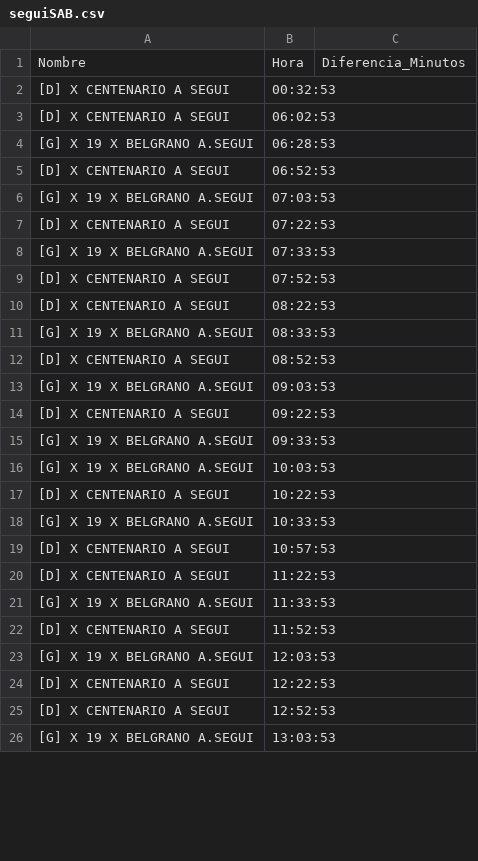
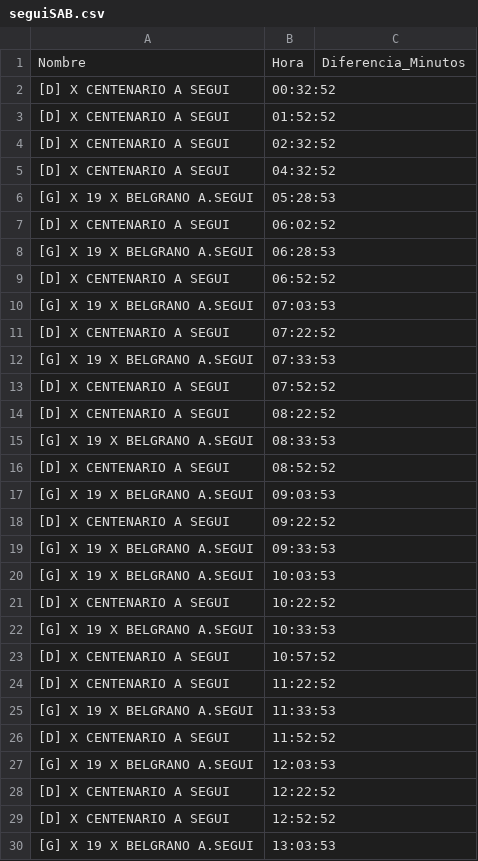
Before and after one commit to alanberns/bondi-app, a CSV file: public/csv/seguiSAB.csv, drawn as a sheet; only a part is shown; the diff covers the shown part only.

```diff
--- a/public/csv/seguiSAB.csv
+++ b/public/csv/seguiSAB.csv
@@ -1,26 +1,30 @@
 Nombre,Hora,Diferencia_Minutos
-[D] X CENTENARIO A SEGUI,00:32:53
-[D] X CENTENARIO A SEGUI,06:02:53
+[D] X CENTENARIO A SEGUI,00:32:52
+[D] X CENTENARIO A SEGUI,01:52:52
+[D] X CENTENARIO A SEGUI,02:32:52
+[D] X CENTENARIO A SEGUI,04:32:52
+[G] X 19 X BELGRANO A.SEGUI,05:28:53
+[D] X CENTENARIO A SEGUI,06:02:52
 [G] X 19 X BELGRANO A.SEGUI,06:28:53
-[D] X CENTENARIO A SEGUI,06:52:53
+[D] X CENTENARIO A SEGUI,06:52:52
 [G] X 19 X BELGRANO A.SEGUI,07:03:53
-[D] X CENTENARIO A SEGUI,07:22:53
+[D] X CENTENARIO A SEGUI,07:22:52
 [G] X 19 X BELGRANO A.SEGUI,07:33:53
-[D] X CENTENARIO A SEGUI,07:52:53
-[D] X CENTENARIO A SEGUI,08:22:53
+[D] X CENTENARIO A SEGUI,07:52:52
+[D] X CENTENARIO A SEGUI,08:22:52
 [G] X 19 X BELGRANO A.SEGUI,08:33:53
-[D] X CENTENARIO A SEGUI,08:52:53
+[D] X CENTENARIO A SEGUI,08:52:52
 [G] X 19 X BELGRANO A.SEGUI,09:03:53
-[D] X CENTENARIO A SEGUI,09:22:53
+[D] X CENTENARIO A SEGUI,09:22:52
 [G] X 19 X BELGRANO A.SEGUI,09:33:53
 [G] X 19 X BELGRANO A.SEGUI,10:03:53
-[D] X CENTENARIO A SEGUI,10:22:53
+[D] X CENTENARIO A SEGUI,10:22:52
 [G] X 19 X BELGRANO A.SEGUI,10:33:53
-[D] X CENTENARIO A SEGUI,10:57:53
-[D] X CENTENARIO A SEGUI,11:22:53
+[D] X CENTENARIO A SEGUI,10:57:52
+[D] X CENTENARIO A SEGUI,11:22:52
 [G] X 19 X BELGRANO A.SEGUI,11:33:53
-[D] X CENTENARIO A SEGUI,11:52:53
+[D] X CENTENARIO A SEGUI,11:52:52
 [G] X 19 X BELGRANO A.SEGUI,12:03:53
-[D] X CENTENARIO A SEGUI,12:22:53
-[D] X CENTENARIO A SEGUI,12:52:53
+[D] X CENTENARIO A SEGUI,12:22:52
+[D] X CENTENARIO A SEGUI,12:52:52
 [G] X 19 X BELGRANO A.SEGUI,13:03:53
```
Also changed, not shown: 15 edited cells elsewhere in this file, public/csv/cementSAB.csv, public/csv/psanmartinSAB.csv, 2 other files.
